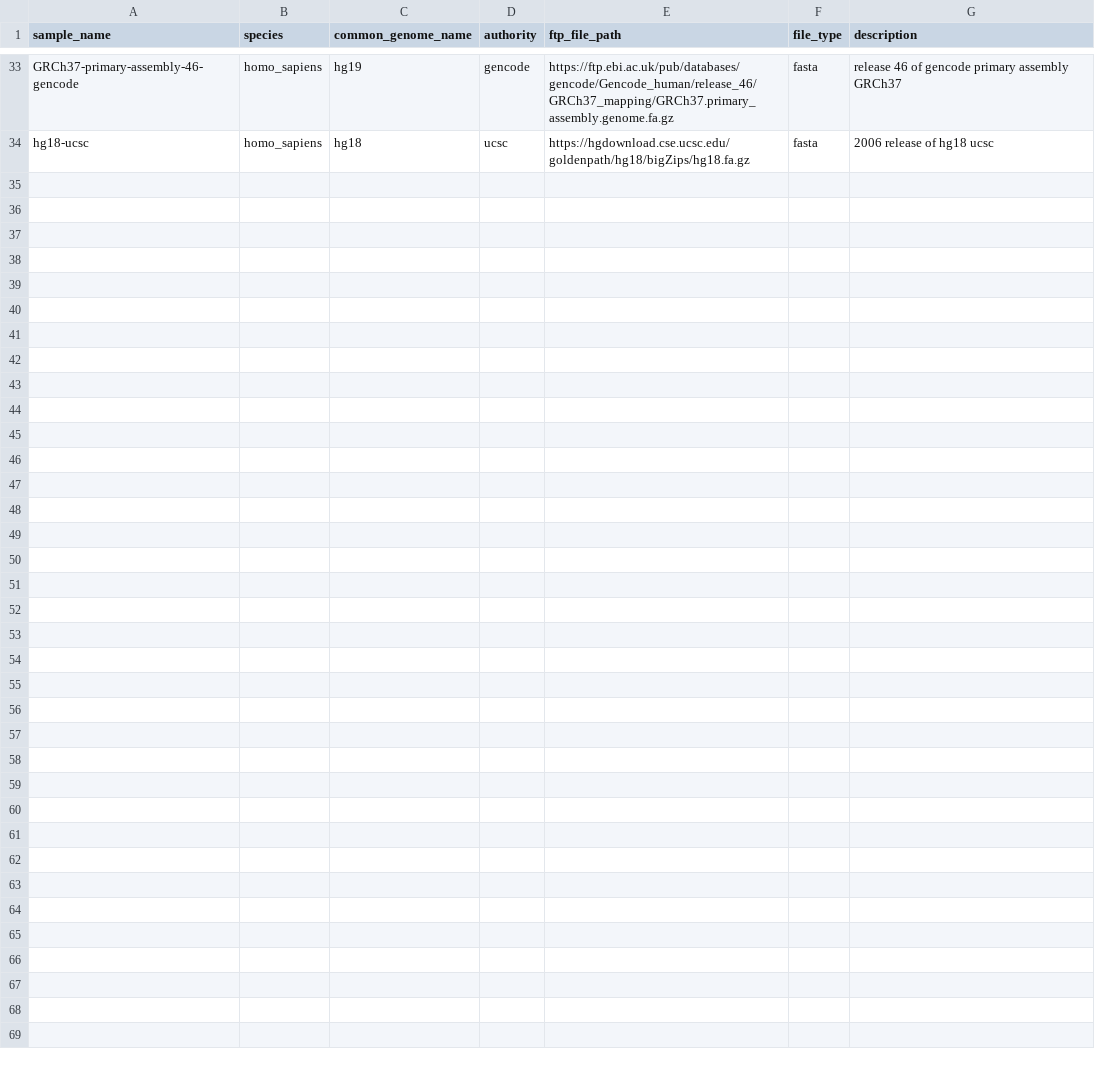
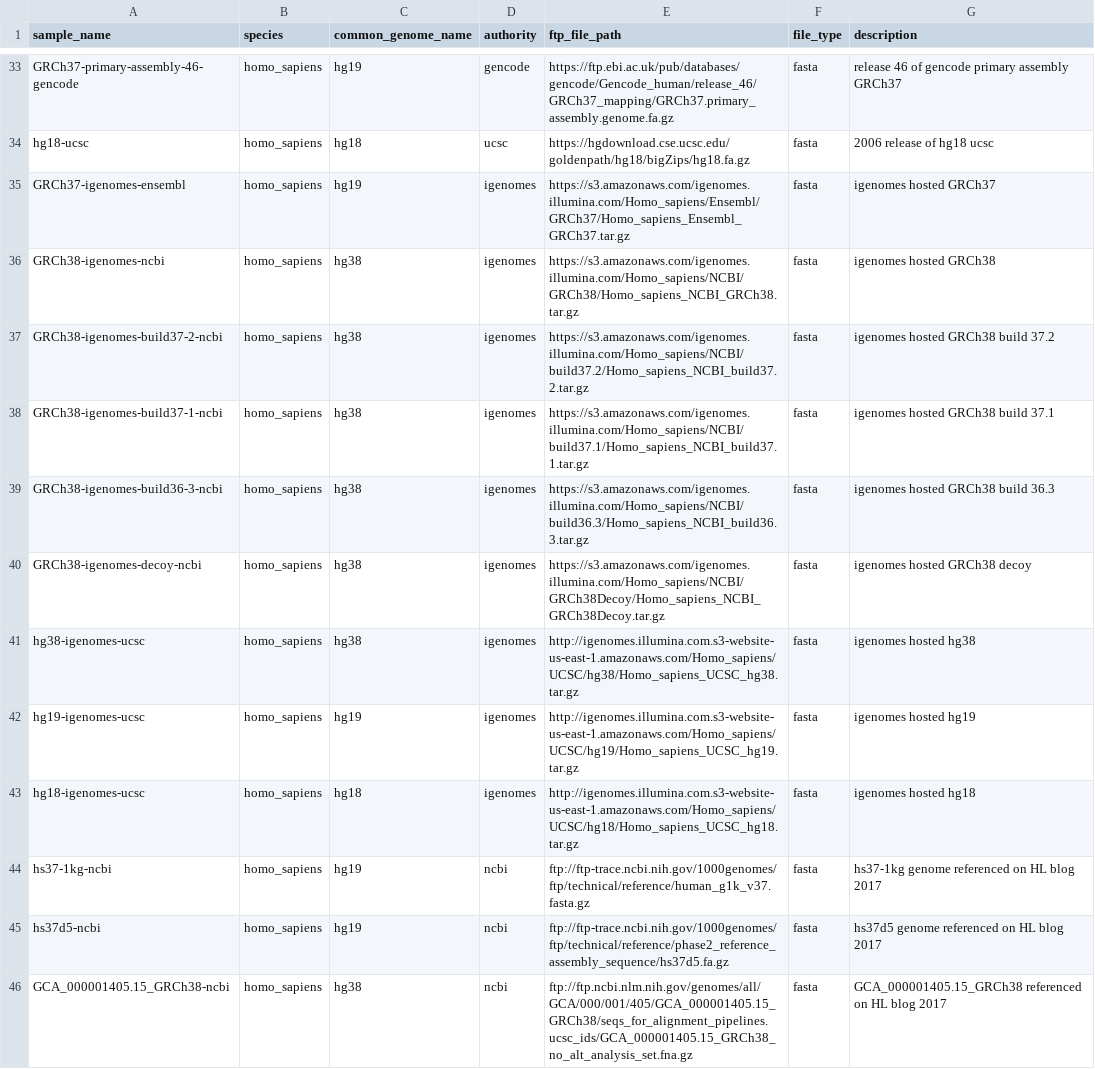
Before and after one commit to refgenie/refgenomes.databio.org, a CSV file: scripts/brickyard_download/metadata/homo_sapiens_sample_table.csv, drawn as a sheet; only a part is shown, gaps mark what is left out; the diff names each change by its address in the sheet, - before the commit and + after, or states it on an @@ line.

Commit message:
add igenomes and refs from HL blog

```diff
--- a/scripts/brickyard_download/metadata/homo_sapiens_sample_table.csv
+++ b/scripts/brickyard_download/metadata/homo_sapiens_sample_table.csv
+row 35: GRCh37-igenomes-ensembl | homo_sapiens | hg19 | igenomes | https://s3.amazonaws.com/igenomes.illumina.com/Homo_sapiens/Ensembl/GRCh37/Homo_sapiens_Ensembl_GRCh37.tar.gz | fasta | igenomes hosted GRCh37
+row 36: GRCh38-igenomes-ncbi | homo_sapiens | hg38 | igenomes | https://s3.amazonaws.com/igenomes.illumina.com/Homo_sapiens/NCBI/GRCh38/Homo_sapiens_NCBI_GRCh38.tar.gz | fasta | igenomes hosted GRCh38
+row 37: GRCh38-igenomes-build37-2-ncbi | homo_sapiens | hg38 | igenomes | https://s3.amazonaws.com/igenomes.illumina.com/Homo_sapiens/NCBI/build37.2/Homo_sapiens_NCBI_build37.2.tar.gz | fasta | igenomes hosted GRCh38 build 37.2
+row 38: GRCh38-igenomes-build37-1-ncbi | homo_sapiens | hg38 | igenomes | https://s3.amazonaws.com/igenomes.illumina.com/Homo_sapiens/NCBI/build37.1/Homo_sapiens_NCBI_build37.1.tar.gz | fasta | igenomes hosted GRCh38 build 37.1
+row 39: GRCh38-igenomes-build36-3-ncbi | homo_sapiens | hg38 | igenomes | https://s3.amazonaws.com/igenomes.illumina.com/Homo_sapiens/NCBI/build36.3/Homo_sapiens_NCBI_build36.3.tar.gz | fasta | igenomes hosted GRCh38 build 36.3
+row 40: GRCh38-igenomes-decoy-ncbi | homo_sapiens | hg38 | igenomes | https://s3.amazonaws.com/igenomes.illumina.com/Homo_sapiens/NCBI/GRCh38Decoy/Homo_sapiens_NCBI_GRCh38Decoy.tar.gz | fasta | igenomes hosted GRCh38 decoy
+row 41: hg38-igenomes-ucsc | homo_sapiens | hg38 | igenomes | http://igenomes.illumina.com.s3-website-us-east-1.amazonaws.com/Homo_sapiens/UCSC/hg38/Homo_sapiens_UCSC_hg38.tar.gz | fasta | igenomes hosted hg38
+row 42: hg19-igenomes-ucsc | homo_sapiens | hg19 | igenomes | http://igenomes.illumina.com.s3-website-us-east-1.amazonaws.com/Homo_sapiens/UCSC/hg19/Homo_sapiens_UCSC_hg19.tar.gz | fasta | igenomes hosted hg19
+row 43: hg18-igenomes-ucsc | homo_sapiens | hg18 | igenomes | http://igenomes.illumina.com.s3-website-us-east-1.amazonaws.com/Homo_sapiens/UCSC/hg18/Homo_sapiens_UCSC_hg18.tar.gz | fasta | igenomes hosted hg18
+row 44: hs37-1kg-ncbi | homo_sapiens | hg19 | ncbi | ftp://ftp-trace.ncbi.nih.gov/1000genomes/ftp/technical/reference/human_g1k_v37.fasta.gz | fasta | hs37-1kg genome referenced on HL blog 2017
+row 45: hs37d5-ncbi | homo_sapiens | hg19 | ncbi | ftp://ftp-trace.ncbi.nih.gov/1000genomes/ftp/technical/reference/phase2_reference_assembly_sequence/hs37d5.fa.gz | fasta | hs37d5 genome referenced on HL blog 2017
+row 46: GCA_000001405.15_GRCh38-ncbi | homo_sapiens | hg38 | ncbi | ftp://ftp.ncbi.nlm.nih.gov/genomes/all/GCA/000/001/405/GCA_000001405.15_GRCh38/seqs_for_alignment_pipelines.ucsc_ids/GCA_000001405.15_GRCh38_no_alt_analysis_set.fna.gz | fasta | GCA_000001405.15_GRCh38 referenced on HL blog 2017
```
